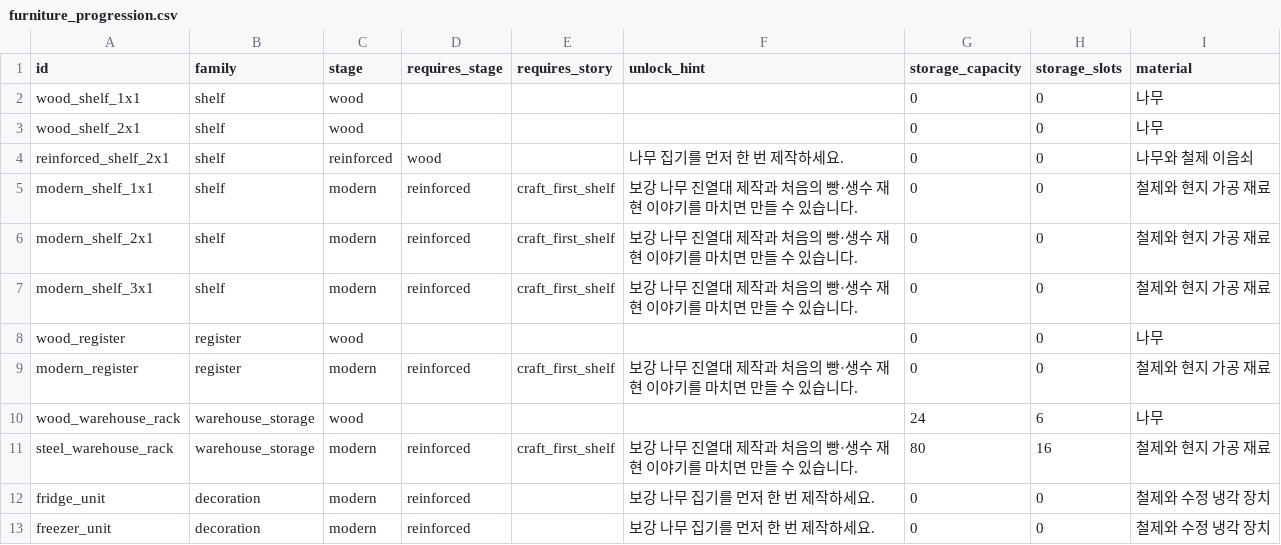
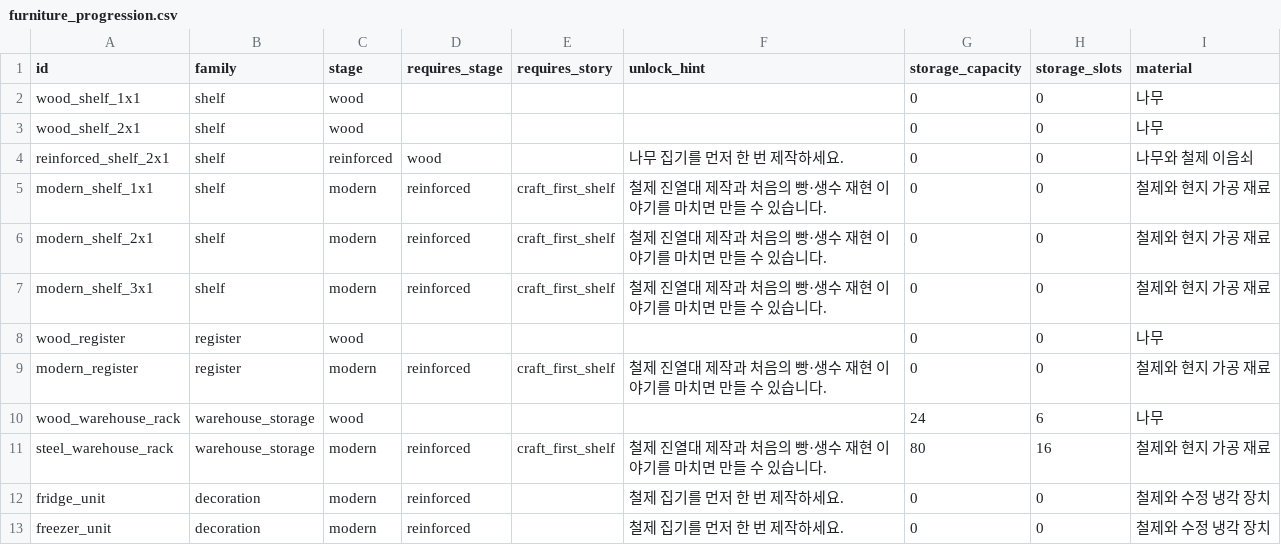
Before and after one commit to mayjohn66-cmd/project222, a CSV file: data/shop/catalogs/furniture_progression.csv, drawn as a sheet.

```diff
--- a/data/shop/catalogs/furniture_progression.csv
+++ b/data/shop/catalogs/furniture_progression.csv
@@ -4,10 +4,10 @@ wood_shelf_2x1,shelf,wood,,,,0,0,나무
 reinforced_shelf_2x1,shelf,reinforced,wood,,나무 집기를 먼저 한 번 제작하세요.,0,0,나무와 철제 이음쇠
-modern_shelf_1x1,shelf,modern,reinforced,craft_first_shelf,보강 나무 진열대 제작과 처음의 빵·생수 재현 이야기를 마치면 만들 수 있습니다.,0,0,철제와 현지 가공 재료
-modern_shelf_2x1,shelf,modern,reinforced,craft_first_shelf,보강 나무 진열대 제작과 처음의 빵·생수 재현 이야기를 마치면 만들 수 있습니다.,0,0,철제와 현지 가공 재료
-modern_shelf_3x1,shelf,modern,reinforced,craft_first_shelf,보강 나무 진열대 제작과 처음의 빵·생수 재현 이야기를 마치면 만들 수 있습니다.,0,0,철제와 현지 가공 재료
+modern_shelf_1x1,shelf,modern,reinforced,craft_first_shelf,철제 진열대 제작과 처음의 빵·생수 재현 이야기를 마치면 만들 수 있습니다.,0,0,철제와 현지 가공 재료
+modern_shelf_2x1,shelf,modern,reinforced,craft_first_shelf,철제 진열대 제작과 처음의 빵·생수 재현 이야기를 마치면 만들 수 있습니다.,0,0,철제와 현지 가공 재료
+modern_shelf_3x1,shelf,modern,reinforced,craft_first_shelf,철제 진열대 제작과 처음의 빵·생수 재현 이야기를 마치면 만들 수 있습니다.,0,0,철제와 현지 가공 재료
 wood_register,register,wood,,,,0,0,나무
-modern_register,register,modern,reinforced,craft_first_shelf,보강 나무 진열대 제작과 처음의 빵·생수 재현 이야기를 마치면 만들 수 있습니다.,0,0,철제와 현지 가공 재료
+modern_register,register,modern,reinforced,craft_first_shelf,철제 진열대 제작과 처음의 빵·생수 재현 이야기를 마치면 만들 수 있습니다.,0,0,철제와 현지 가공 재료
 wood_warehouse_rack,warehouse_storage,wood,,,,24,6,나무
-steel_warehouse_rack,warehouse_storage,modern,reinforced,craft_first_shelf,보강 나무 진열대 제작과 처음의 빵·생수 재현 이야기를 마치면 만들 수 있습니다.,80,16,철제와 현지 가공 재료
-fridge_unit,decoration,modern,reinforced,,보강 나무 집기를 먼저 한 번 제작하세요.,0,0,철제와 수정 냉각 장치
-freezer_unit,decoration,modern,reinforced,,보강 나무 집기를 먼저 한 번 제작하세요.,0,0,철제와 수정 냉각 장치
+steel_warehouse_rack,warehouse_storage,modern,reinforced,craft_first_shelf,철제 진열대 제작과 처음의 빵·생수 재현 이야기를 마치면 만들 수 있습니다.,80,16,철제와 현지 가공 재료
+fridge_unit,decoration,modern,reinforced,,철제 집기를 먼저 한 번 제작하세요.,0,0,철제와 수정 냉각 장치
+freezer_unit,decoration,modern,reinforced,,철제 집기를 먼저 한 번 제작하세요.,0,0,철제와 수정 냉각 장치
```
Also changed, not shown: data/production/furniture_recipes.csv, data/shop/catalogs/furniture_items.csv, 11 other files.
